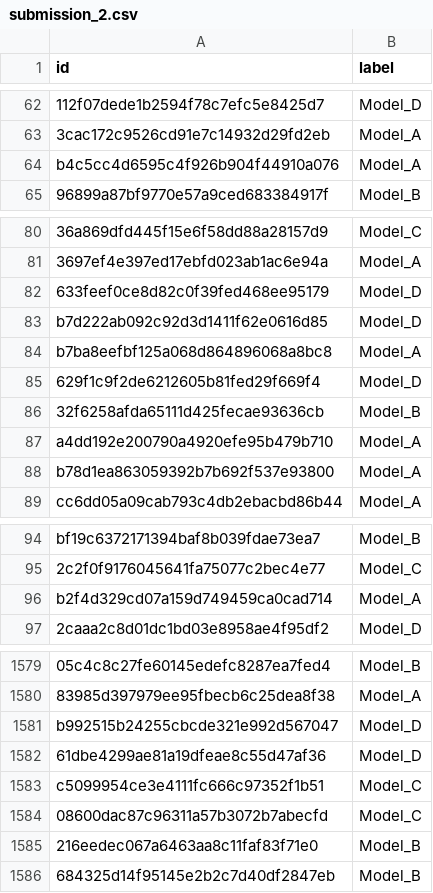
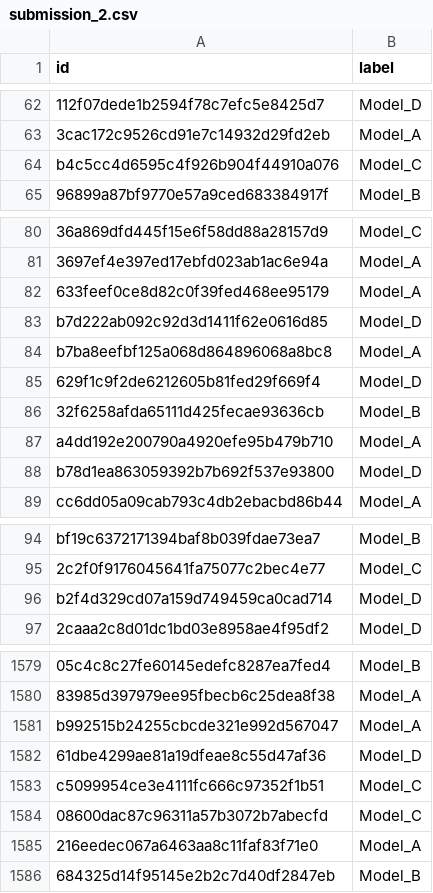
Before and after one commit to carla-ar-ig/kaggle_competition, a CSV file: submission_2.csv, drawn as a sheet; only a part is shown, gaps mark what is left out; the diff covers the shown part only; the diff names each change by its address in the sheet, - before the commit and + after, or states it on an @@ line.

```diff
--- a/submission_2.csv
+++ b/submission_2.csv
-B64 (label): Model_A
+B64 (label): Model_C
-B82 (label): Model_D
+B82 (label): Model_A
-B88 (label): Model_A
+B88 (label): Model_D
-B96 (label): Model_A
+B96 (label): Model_D
-B1581 (label): Model_D
+B1581 (label): Model_A
-B1585 (label): Model_B
+B1585 (label): Model_A
```
Also changed, not shown: 61 edited cells elsewhere in this file, 1 other file.
